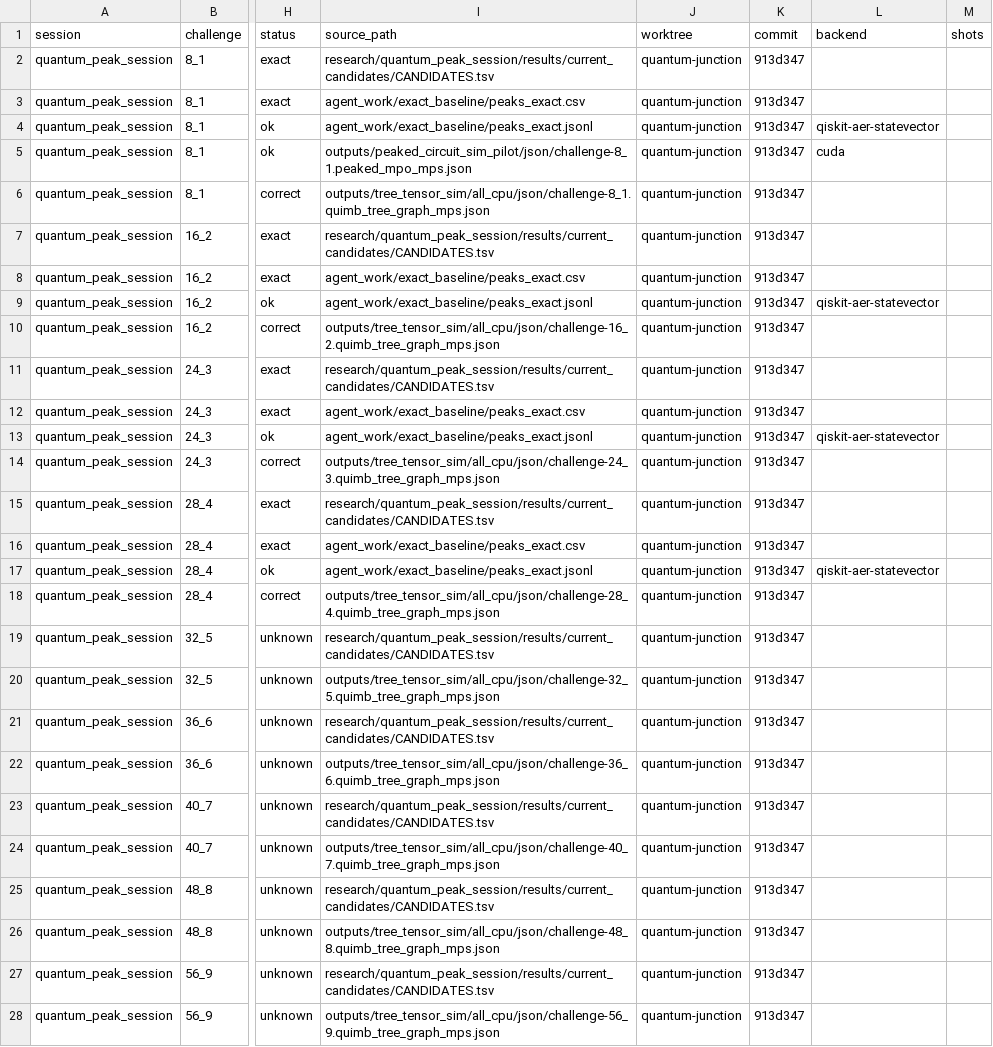
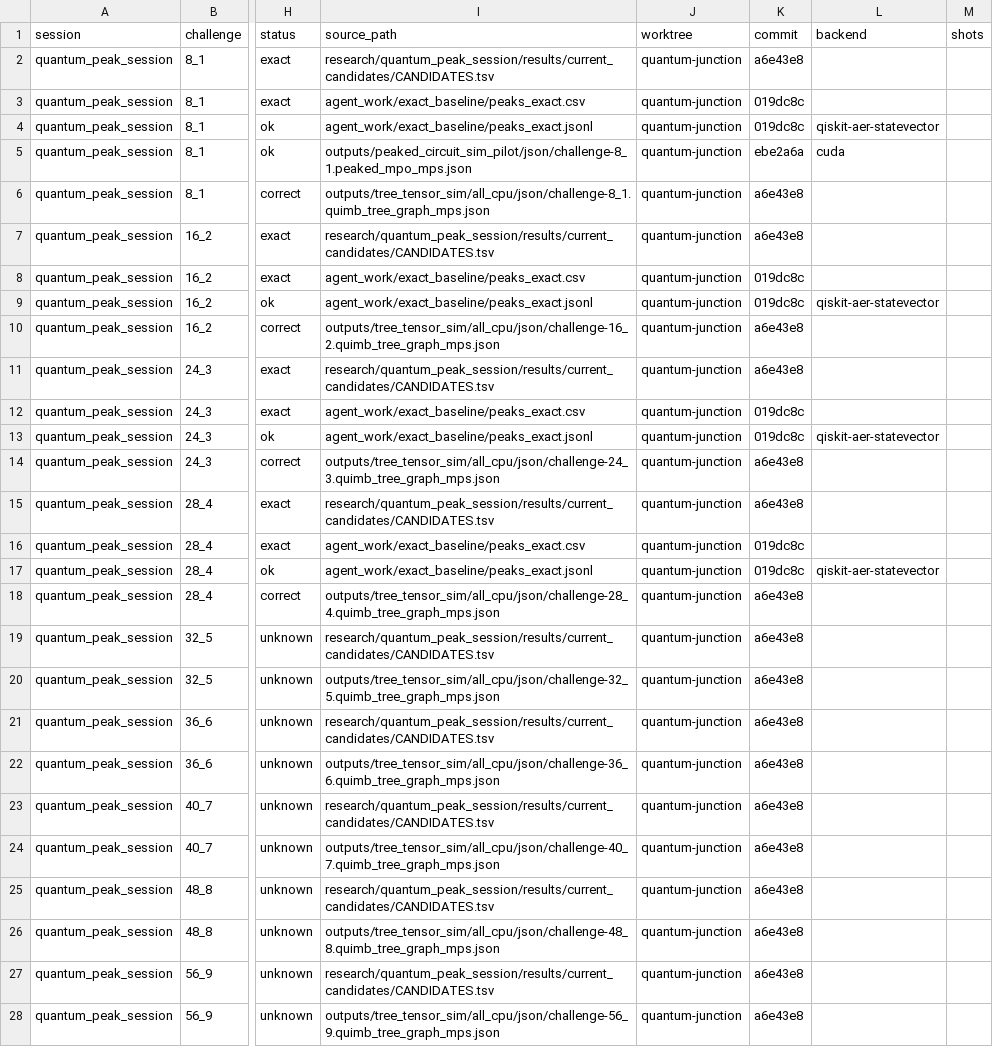
Before and after one commit to LissanKoirala/quantum-junction, a TSV file: research/quantum_peak_session/results_index/method_runs.tsv, drawn as a sheet; only a part is shown, gaps mark what is left out; the diff covers the shown part only; the diff names each change by its address in the sheet, - before the commit and + after, or states it on an @@ line.

Commit message:
Stabilize results index provenance

```diff
--- a/research/quantum_peak_session/results_index/method_runs.tsv
+++ b/research/quantum_peak_session/results_index/method_runs.tsv
-K2 (commit): 913d347
+K2 (commit): a6e43e8
-K3:K4 (commit): 913d347
+K3:K4 (commit): 019dc8c
-K5 (commit): 913d347
+K5 (commit): ebe2a6a
-K6:K7 (commit): 913d347
+K6:K7 (commit): a6e43e8
-K8:K9 (commit): 913d347
+K8:K9 (commit): 019dc8c
-K10:K11 (commit): 913d347
+K10:K11 (commit): a6e43e8
-K12:K13 (commit): 913d347
+K12:K13 (commit): 019dc8c
-K14:K15 (commit): 913d347
+K14:K15 (commit): a6e43e8
-K16:K17 (commit): 913d347
+K16:K17 (commit): 019dc8c
-K18:K28 (commit): 913d347
+K18:K28 (commit): a6e43e8
```
Also changed, not shown: 158 edited cells elsewhere in this file, research/tree_tensor_sim_session/results_index/method_runs.tsv, 1 other file.
